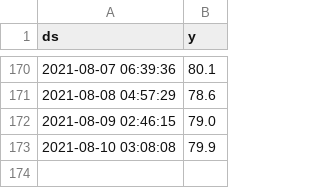
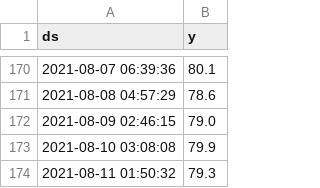
Before and after one commit to ezeakis/stymfalia, a CSV file: w.csv, drawn as a sheet; only a part is shown, gaps mark what is left out; the diff names each change by its address in the sheet, - before the commit and + after, or states it on an @@ line.

Commit message:
new

```diff
--- a/w.csv
+++ b/w.csv
+row 174: 2021-08-11 01:50:32 | 79.3
```
